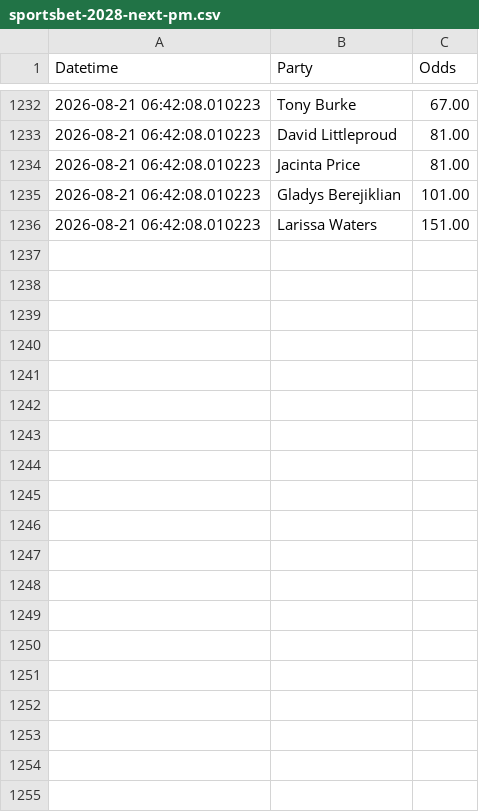
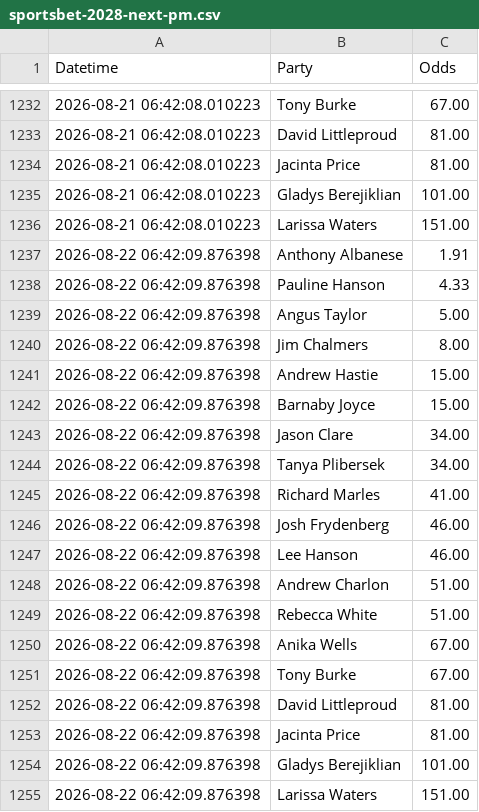
Before and after one commit to bpalmer4/Election-2028, a CSV file: betting-data/sportsbet-2028-next-pm.csv, drawn as a sheet; only a part is shown, gaps mark what is left out.

Commit message:
next PM betting update

```diff
--- a/betting-data/sportsbet-2028-next-pm.csv
+++ b/betting-data/sportsbet-2028-next-pm.csv
@@ -1236 +1236,20 @@ Datetime,Party,Odds
 2026-08-21 06:42:08.010223,Larissa Waters,151.00
+2026-08-22 06:42:09.876398,Anthony Albanese,1.91
+2026-08-22 06:42:09.876398,Pauline Hanson,4.33
+2026-08-22 06:42:09.876398,Angus Taylor,5.00
+2026-08-22 06:42:09.876398,Jim Chalmers,8.00
+2026-08-22 06:42:09.876398,Andrew Hastie,15.00
+2026-08-22 06:42:09.876398,Barnaby Joyce,15.00
+2026-08-22 06:42:09.876398,Jason Clare,34.00
+2026-08-22 06:42:09.876398,Tanya Plibersek,34.00
+2026-08-22 06:42:09.876398,Richard Marles,41.00
+2026-08-22 06:42:09.876398,Josh Frydenberg,46.00
+2026-08-22 06:42:09.876398,Lee Hanson,46.00
+2026-08-22 06:42:09.876398,Andrew Charlon,51.00
+2026-08-22 06:42:09.876398,Rebecca White,51.00
+2026-08-22 06:42:09.876398,Anika Wells,67.00
+2026-08-22 06:42:09.876398,Tony Burke,67.00
+2026-08-22 06:42:09.876398,David Littleproud,81.00
+2026-08-22 06:42:09.876398,Jacinta Price,81.00
+2026-08-22 06:42:09.876398,Gladys Berejiklian,101.00
+2026-08-22 06:42:09.876398,Larissa Waters,151.00
```
